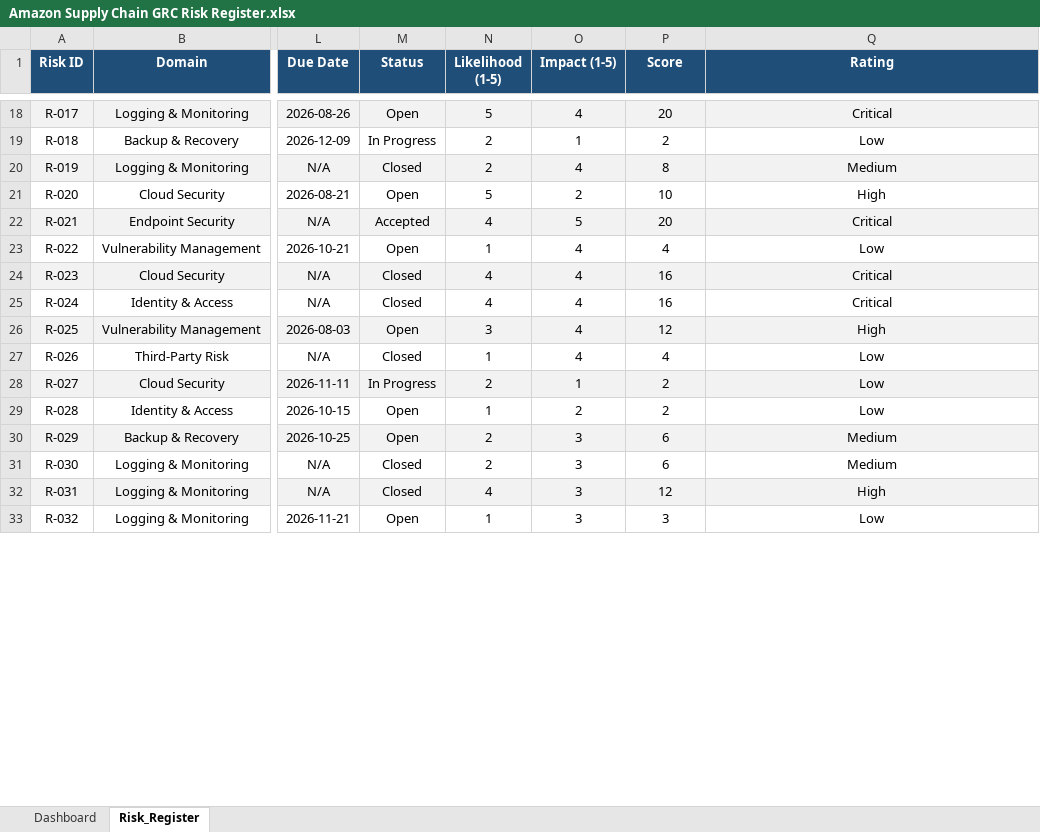
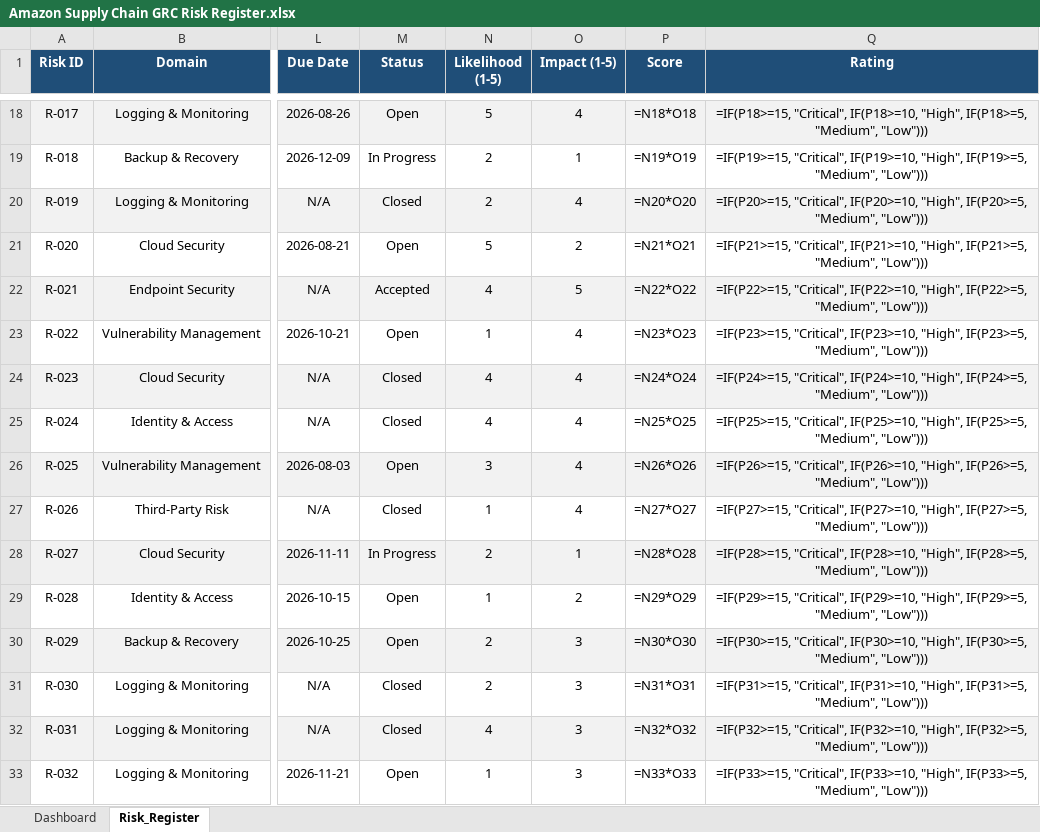
Before and after one commit to abdulmoeedrehman/Amazon-Supply-Chain-GRC-Risk-Register, an Excel workbook: Amazon Supply Chain GRC Risk Register.xlsx, sheet Risk_Register, drawn as a sheet; only a part is shown, gaps mark what is left out; values as stored, in another font and other column widths than the file's, no borders; formulas without a stored value are shown as written; the diff covers the shown part only; the diff names each change by its address in the sheet, - before the commit and + after, or states it on an @@ line.

Commit message:
GRC Risk Register (Supply chain)

```diff
--- a/Amazon Supply Chain GRC Risk Register.xlsx (sheet Risk_Register)
+++ b/Amazon Supply Chain GRC Risk Register.xlsx (sheet Risk_Register)
-P18 (Score): 20
+P18 (Score): =N18*O18
-Q18 (Rating): Critical
+Q18 (Rating): =IF(P18>=15, "Critical", IF(P18>=10, "High", IF(P18>=5, "Medium", "Low")))
-P19 (Score): 2
+P19 (Score): =N19*O19
-Q19 (Rating): Low
+Q19 (Rating): =IF(P19>=15, "Critical", IF(P19>=10, "High", IF(P19>=5, "Medium", "Low")))
-P20 (Score): 8
+P20 (Score): =N20*O20
-Q20 (Rating): Medium
+Q20 (Rating): =IF(P20>=15, "Critical", IF(P20>=10, "High", IF(P20>=5, "Medium", "Low")))
-P21 (Score): 10
+P21 (Score): =N21*O21
-Q21 (Rating): High
+Q21 (Rating): =IF(P21>=15, "Critical", IF(P21>=10, "High", IF(P21>=5, "Medium", "Low")))
-P22 (Score): 20
+P22 (Score): =N22*O22
-Q22 (Rating): Critical
+Q22 (Rating): =IF(P22>=15, "Critical", IF(P22>=10, "High", IF(P22>=5, "Medium", "Low")))
-P23 (Score): 4
+P23 (Score): =N23*O23
-Q23 (Rating): Low
+Q23 (Rating): =IF(P23>=15, "Critical", IF(P23>=10, "High", IF(P23>=5, "Medium", "Low")))
-P24 (Score): 16
+P24 (Score): =N24*O24
-Q24 (Rating): Critical
+Q24 (Rating): =IF(P24>=15, "Critical", IF(P24>=10, "High", IF(P24>=5, "Medium", "Low")))
-P25 (Score): 16
+P25 (Score): =N25*O25
-Q25 (Rating): Critical
+Q25 (Rating): =IF(P25>=15, "Critical", IF(P25>=10, "High", IF(P25>=5, "Medium", "Low")))
-P26 (Score): 12
+P26 (Score): =N26*O26
-Q26 (Rating): High
+Q26 (Rating): =IF(P26>=15, "Critical", IF(P26>=10, "High", IF(P26>=5, "Medium", "Low")))
-P27 (Score): 4
+P27 (Score): =N27*O27
-Q27 (Rating): Low
+Q27 (Rating): =IF(P27>=15, "Critical", IF(P27>=10, "High", IF(P27>=5, "Medium", "Low")))
-P28 (Score): 2
+P28 (Score): =N28*O28
-Q28 (Rating): Low
+Q28 (Rating): =IF(P28>=15, "Critical", IF(P28>=10, "High", IF(P28>=5, "Medium", "Low")))
-P29 (Score): 2
+P29 (Score): =N29*O29
-Q29 (Rating): Low
+Q29 (Rating): =IF(P29>=15, "Critical", IF(P29>=10, "High", IF(P29>=5, "Medium", "Low")))
-P30 (Score): 6
+P30 (Score): =N30*O30
-Q30 (Rating): Medium
+Q30 (Rating): =IF(P30>=15, "Critical", IF(P30>=10, "High", IF(P30>=5, "Medium", "Low")))
-P31 (Score): 6
+P31 (Score): =N31*O31
-Q31 (Rating): Medium
+Q31 (Rating): =IF(P31>=15, "Critical", IF(P31>=10, "High", IF(P31>=5, "Medium", "Low")))
-P32 (Score): 12
+P32 (Score): =N32*O32
-Q32 (Rating): High
+Q32 (Rating): =IF(P32>=15, "Critical", IF(P32>=10, "High", IF(P32>=5, "Medium", "Low")))
-P33 (Score): 3
+P33 (Score): =N33*O33
-Q33 (Rating): Low
+Q33 (Rating): =IF(P33>=15, "Critical", IF(P33>=10, "High", IF(P33>=5, "Medium", "Low")))
```
Also changed, not shown: 8 added rows and 68 edited cells elsewhere in this sheet, sheet Dashboard, charts or pictures.
